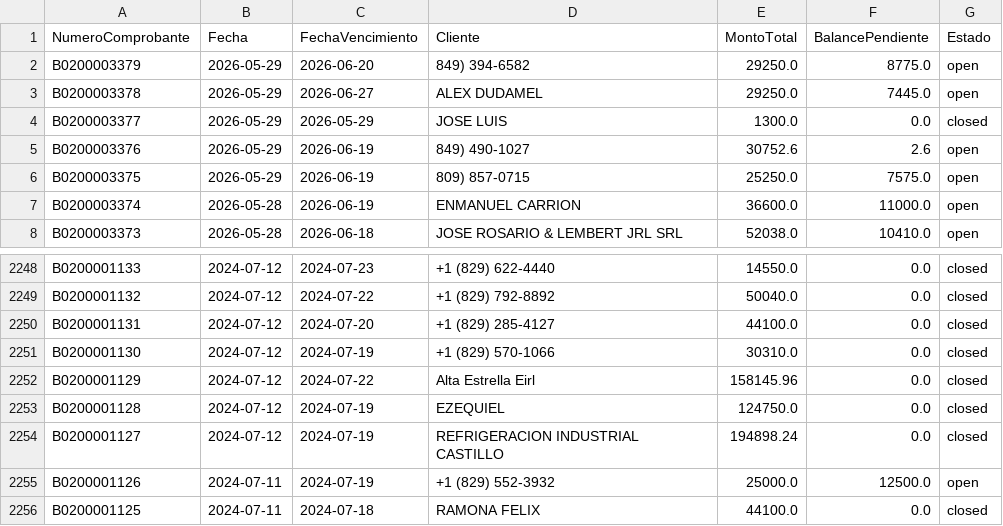
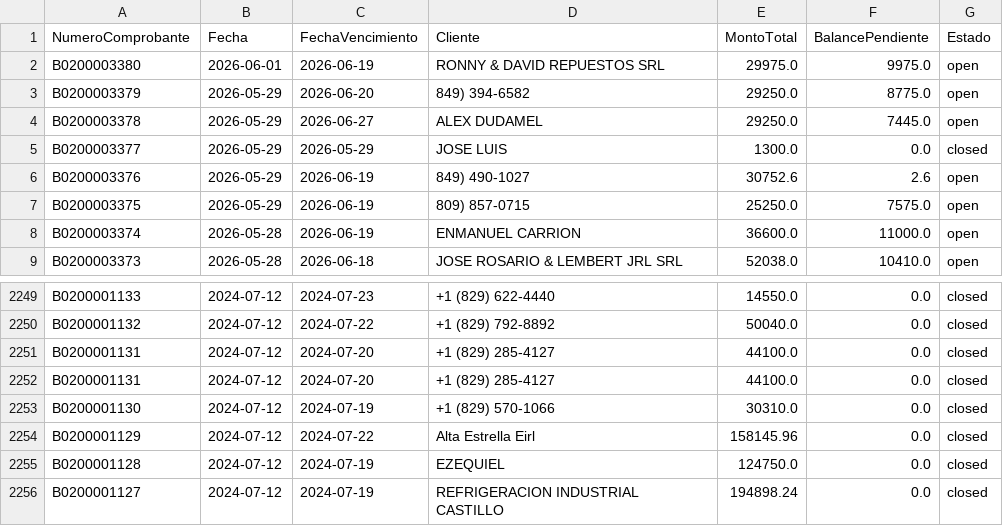
Before and after one commit to Osiris-14/reporte-cxc-alegra, a CSV file: cxc_Cuentasporcobrar.csv, drawn as a sheet; only a part is shown, gaps mark what is left out; the shorter side is filled out with more unchanged rows; the diff names each change by its address in the sheet, - before the commit and + after, or states it on an @@ line.

```diff
--- a/cxc_Cuentasporcobrar.csv
+++ b/cxc_Cuentasporcobrar.csv
+row 2: B0200003380 | 2026-06-01 | 2026-06-19 | RONNY & DAVID REPUESTOS SRL | 29975.0 | 9975.0 | open
+row 2251: B0200001131 | 2024-07-12 | 2024-07-20 | +1 (829) 285-4127 | 44100.0 | 0.0 | closed
```
